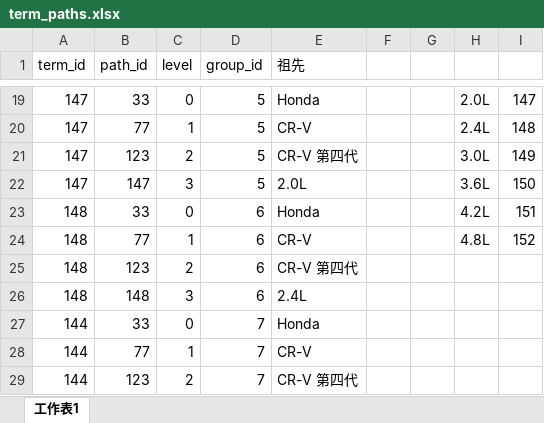
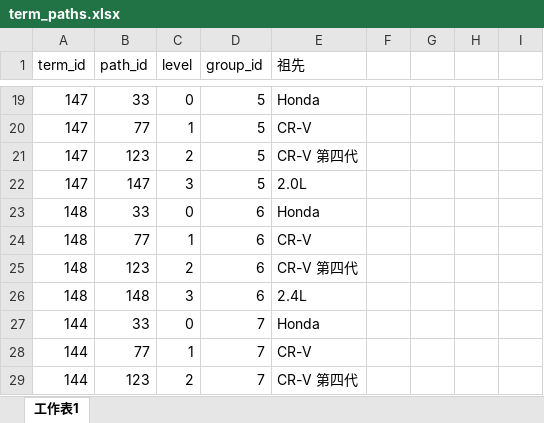
Before and after one commit to ronrun/laravel-ocadmin, an Excel workbook: database/imports/term_paths.xlsx, sheet 工作表1, drawn as a sheet; only a part is shown, gaps mark what is left out; values as stored, in another font and other column widths than the file's, no borders; the diff covers the shown part only; the diff names each change by its address in the sheet, - before the commit and + after, or states it on an @@ line.

```diff
--- a/database/imports/term_paths.xlsx (sheet 工作表1)
+++ b/database/imports/term_paths.xlsx (sheet 工作表1)
-H19: 2.0L
+H19: (empty)
-I19: 147
+I19: (empty)
-H20: 2.4L
+H20: (empty)
-I20: 148
+I20: (empty)
-H21: 3.0L
+H21: (empty)
-I21: 149
+I21: (empty)
-H22: 3.6L
+H22: (empty)
-I22: 150
+I22: (empty)
-H23: 4.2L
+H23: (empty)
-I23: 151
+I23: (empty)
-H24: 4.8L
+H24: (empty)
-I24: 152
+I24: (empty)
```
Also changed, not shown: 32 edited cells elsewhere in this sheet, formulas that keep their value, database/imports/terms.xlsx, 11 other files.
